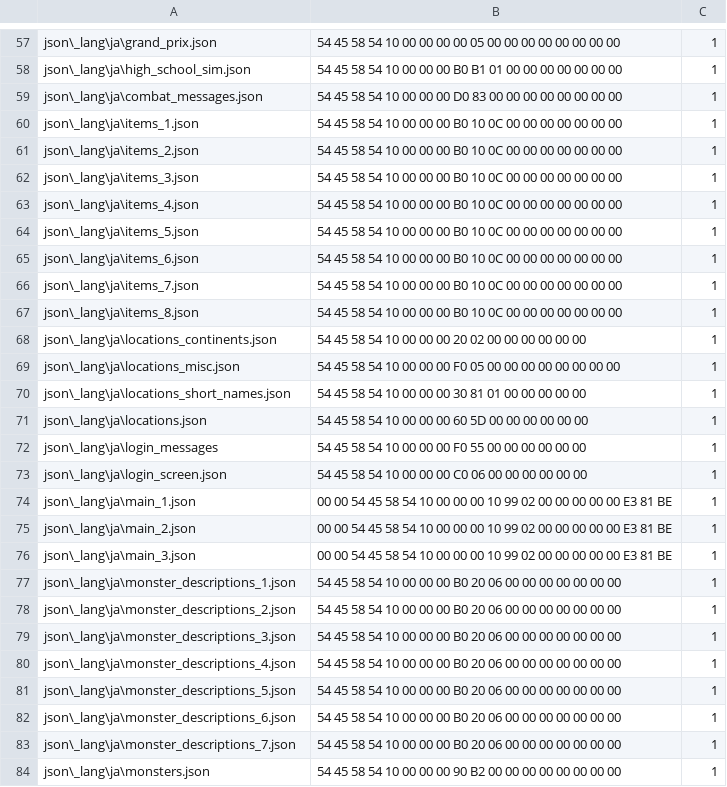
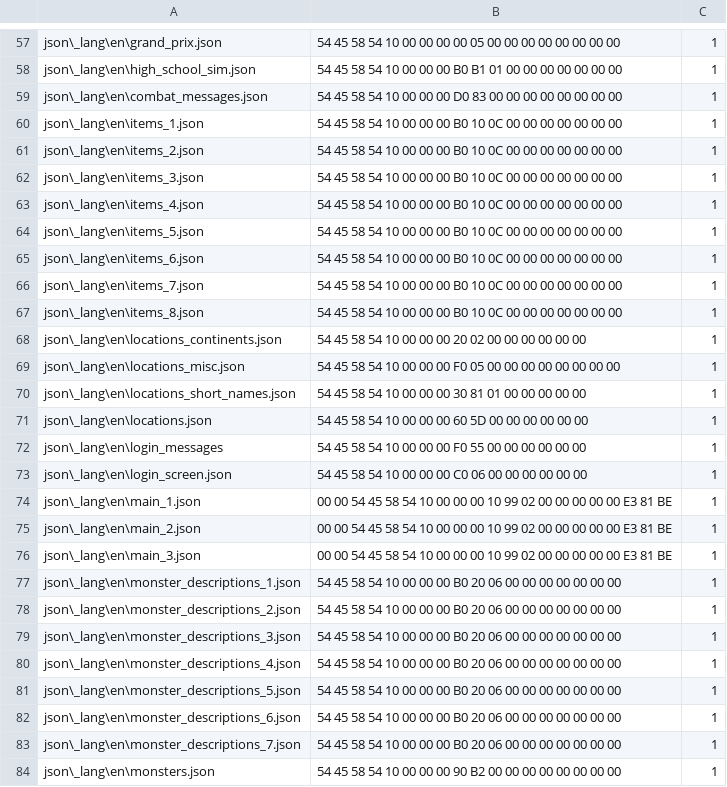
Before and after one commit to jmctune/dqxclarity, a CSV file: hex_dict.csv, drawn as a sheet; only a part is shown, gaps mark what is left out; the diff covers the shown part only; the diff names each change by its address in the sheet, - before the commit and + after, or states it on an @@ line.

```diff
--- a/hex_dict.csv
+++ b/hex_dict.csv
-A57: json\_lang\ja\grand_prix.json
+A57: json\_lang\en\grand_prix.json
-A58: json\_lang\ja\high_school_sim.json
+A58: json\_lang\en\high_school_sim.json
-A59: json\_lang\ja\combat_messages.json
+A59: json\_lang\en\combat_messages.json
-A60: json\_lang\ja\items_1.json
+A60: json\_lang\en\items_1.json
-A61: json\_lang\ja\items_2.json
+A61: json\_lang\en\items_2.json
-A62: json\_lang\ja\items_3.json
+A62: json\_lang\en\items_3.json
-A63: json\_lang\ja\items_4.json
+A63: json\_lang\en\items_4.json
-A64: json\_lang\ja\items_5.json
+A64: json\_lang\en\items_5.json
-A65: json\_lang\ja\items_6.json
+A65: json\_lang\en\items_6.json
-A66: json\_lang\ja\items_7.json
+A66: json\_lang\en\items_7.json
-A67: json\_lang\ja\items_8.json
+A67: json\_lang\en\items_8.json
-A68: json\_lang\ja\locations_continents.json
+A68: json\_lang\en\locations_continents.json
-A69: json\_lang\ja\locations_misc.json
+A69: json\_lang\en\locations_misc.json
-A70: json\_lang\ja\locations_short_names.json
+A70: json\_lang\en\locations_short_names.json
-A71: json\_lang\ja\locations.json
+A71: json\_lang\en\locations.json
-A72: json\_lang\ja\login_messages
+A72: json\_lang\en\login_messages
-A73: json\_lang\ja\login_screen.json
+A73: json\_lang\en\login_screen.json
-A74: json\_lang\ja\main_1.json
+A74: json\_lang\en\main_1.json
-A75: json\_lang\ja\main_2.json
+A75: json\_lang\en\main_2.json
-A76: json\_lang\ja\main_3.json
+A76: json\_lang\en\main_3.json
-A77: json\_lang\ja\monster_descriptions_1.json
+A77: json\_lang\en\monster_descriptions_1.json
-A78: json\_lang\ja\monster_descriptions_2.json
+A78: json\_lang\en\monster_descriptions_2.json
-A79: json\_lang\ja\monster_descriptions_3.json
+A79: json\_lang\en\monster_descriptions_3.json
-A80: json\_lang\ja\monster_descriptions_4.json
+A80: json\_lang\en\monster_descriptions_4.json
-A81: json\_lang\ja\monster_descriptions_5.json
+A81: json\_lang\en\monster_descriptions_5.json
-A82: json\_lang\ja\monster_descriptions_6.json
+A82: json\_lang\en\monster_descriptions_6.json
-A83: json\_lang\ja\monster_descriptions_7.json
+A83: json\_lang\en\monster_descriptions_7.json
-A84: json\_lang\ja\monsters.json
+A84: json\_lang\en\monsters.json
```
Also changed, not shown: 102 edited cells elsewhere in this file, 1 other file.
